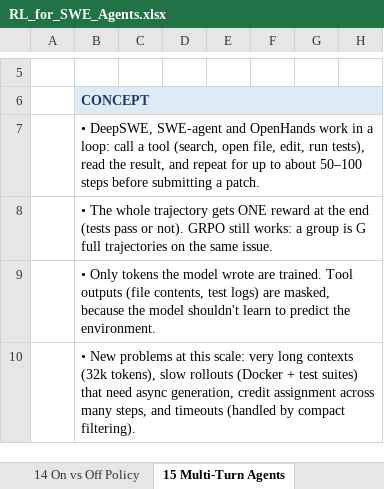
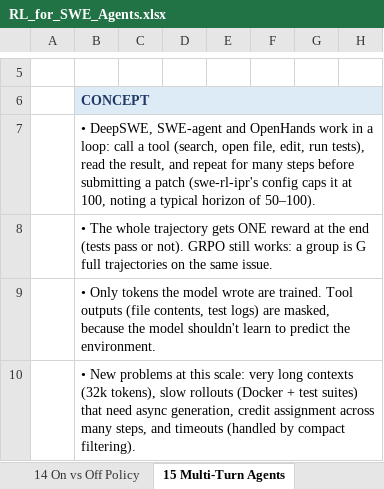
Before and after one commit to Krishna-DS7/Krishna-DS7, an Excel workbook: rl-swe-agents/RL_for_SWE_Agents.xlsx, sheet 15 Multi-Turn Agents, drawn as a sheet; only a part is shown, gaps mark what is left out; values as stored, in another font and other column widths than the file's, no borders; the diff names each change by its address in the sheet, - before the commit and + after, or states it on an @@ line.

```diff
--- a/rl-swe-agents/RL_for_SWE_Agents.xlsx (sheet 15 Multi-Turn Agents)
+++ b/rl-swe-agents/RL_for_SWE_Agents.xlsx (sheet 15 Multi-Turn Agents)
-B7: …repeat for up to about 50–100 steps before submitting a patch.
+B7: …repeat for many steps before submitting a patch (swe-rl-ipr's config caps it at 100, noting a typical horizon of 50–100).
```
Also changed, not shown: sheet 17 Reward Hacking, sheet 21 Compute & Scale, sheet 09 GRPO Loss, sheet 02 Env & Reward, sheet 10 KL Penalty, sheet 16 Evaluation & Noise, 3 more sheets, formulas that keep their value, charts or pictures, 1 other file.
